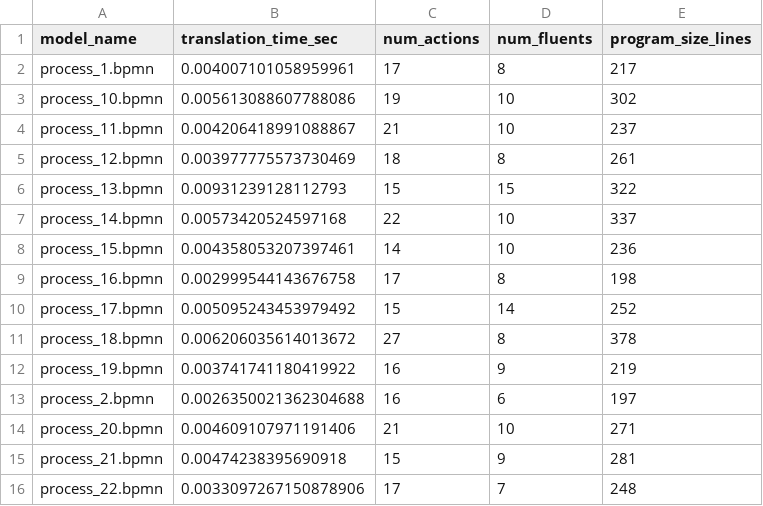
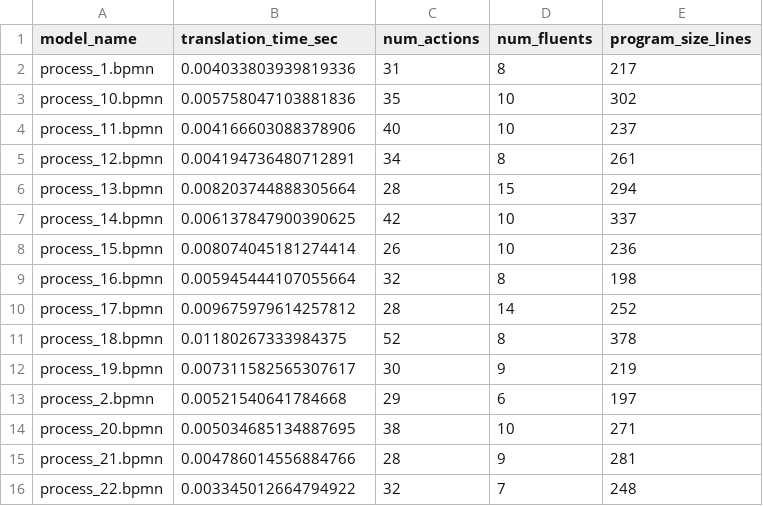
Before and after one commit to angelo-casciani/sitcalc4bpmn, a CSV file: evaluation/bpmn_metrics/translation_metrics_leg_conf.csv, drawn as a sheet; only a part is shown; the diff covers the shown part only.

```diff
--- a/evaluation/bpmn_metrics/translation_metrics_leg_conf.csv
+++ b/evaluation/bpmn_metrics/translation_metrics_leg_conf.csv
@@ -1,16 +1,16 @@
 model_name,translation_time_sec,num_actions,num_fluents,program_size_lines
-process_1.bpmn,0.004007101058959961,17,8,217
-process_10.bpmn,0.005613088607788086,19,10,302
-process_11.bpmn,0.004206418991088867,21,10,237
-process_12.bpmn,0.003977775573730469,18,8,261
-process_13.bpmn,0.00931239128112793,15,15,322
-process_14.bpmn,0.00573420524597168,22,10,337
-process_15.bpmn,0.004358053207397461,14,10,236
-process_16.bpmn,0.002999544143676758,17,8,198
-process_17.bpmn,0.005095243453979492,15,14,252
-process_18.bpmn,0.006206035614013672,27,8,378
-process_19.bpmn,0.003741741180419922,16,9,219
-process_2.bpmn,0.0026350021362304688,16,6,197
-process_20.bpmn,0.004609107971191406,21,10,271
-process_21.bpmn,0.00474238395690918,15,9,281
-process_22.bpmn,0.0033097267150878906,17,7,248
+process_1.bpmn,0.004033803939819336,31,8,217
+process_10.bpmn,0.005758047103881836,35,10,302
+process_11.bpmn,0.004166603088378906,40,10,237
+process_12.bpmn,0.004194736480712891,34,8,261
+process_13.bpmn,0.008203744888305664,28,15,294
+process_14.bpmn,0.006137847900390625,42,10,337
+process_15.bpmn,0.008074045181274414,26,10,236
+process_16.bpmn,0.005945444107055664,32,8,198
+process_17.bpmn,0.009675979614257812,28,14,252
+process_18.bpmn,0.01180267333984375,52,8,378
+process_19.bpmn,0.007311582565307617,30,9,219
+process_2.bpmn,0.00521540641784668,29,6,197
+process_20.bpmn,0.005034685134887695,38,10,271
+process_21.bpmn,0.004786014556884766,28,9,281
+process_22.bpmn,0.003345012664794922,32,7,248
```
Also changed, not shown: 153 edited cells elsewhere in this file, evaluation/bpmn_metrics/translation_metrics_exams.csv, 17 other files.
